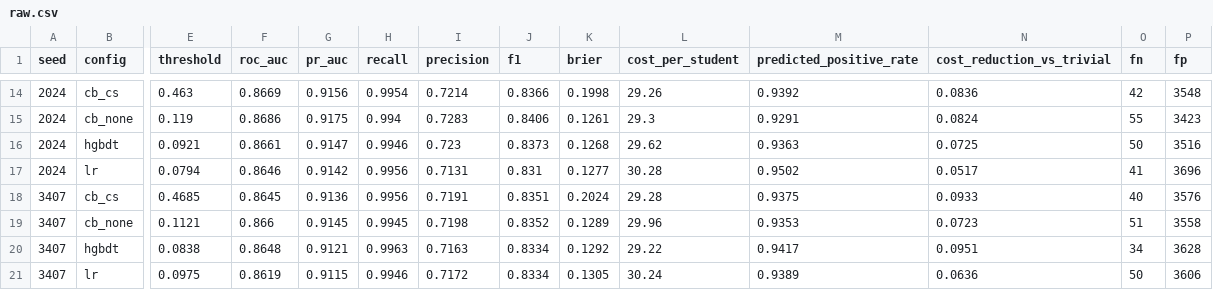
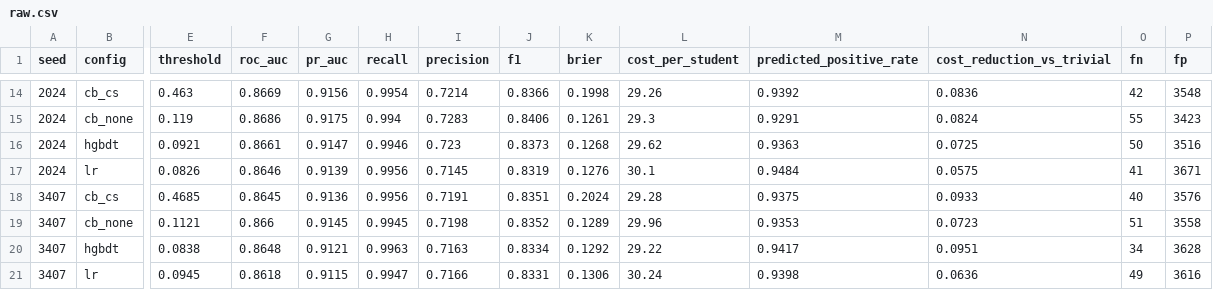
Before and after one commit to liaoxiangao123/mooc-dropout, a CSV file: reports/multiseed/early/raw.csv, drawn as a sheet; only a part is shown, gaps mark what is left out; the diff covers the shown part only; the diff names each change by its address in the sheet, - before the commit and + after, or states it on an @@ line.

```diff
--- a/reports/multiseed/early/raw.csv
+++ b/reports/multiseed/early/raw.csv
-E17 (threshold): 0.0794
+E17 (threshold): 0.0826
-G17 (pr_auc): 0.9142
+G17 (pr_auc): 0.9139
-I17 (precision): 0.7131
+I17 (precision): 0.7145
-J17 (f1): 0.831
+J17 (f1): 0.8319
-K17 (brier): 0.1277
+K17 (brier): 0.1276
-L17 (cost_per_student): 30.28
+L17 (cost_per_student): 30.1
-M17 (predicted_positive_rate): 0.9502
+M17 (predicted_positive_rate): 0.9484
-N17 (cost_reduction_vs_trivial): 0.0517
+N17 (cost_reduction_vs_trivial): 0.0575
-P17 (fp): 3696
+P17 (fp): 3671
-E21 (threshold): 0.0975
+E21 (threshold): 0.0945
-F21 (roc_auc): 0.8619
+F21 (roc_auc): 0.8618
-H21 (recall): 0.9946
+H21 (recall): 0.9947
-I21 (precision): 0.7172
+I21 (precision): 0.7166
-J21 (f1): 0.8334
+J21 (f1): 0.8331
-K21 (brier): 0.1305
+K21 (brier): 0.1306
-M21 (predicted_positive_rate): 0.9389
+M21 (predicted_positive_rate): 0.9398
-O21 (fn): 50
+O21 (fn): 49
-P21 (fp): 3606
+P21 (fp): 3616
```
Also changed, not shown: 30 edited cells elsewhere in this file, reports/multiseed/official/paired.csv, reports/multiseed/official/raw.csv, 30 other files.
